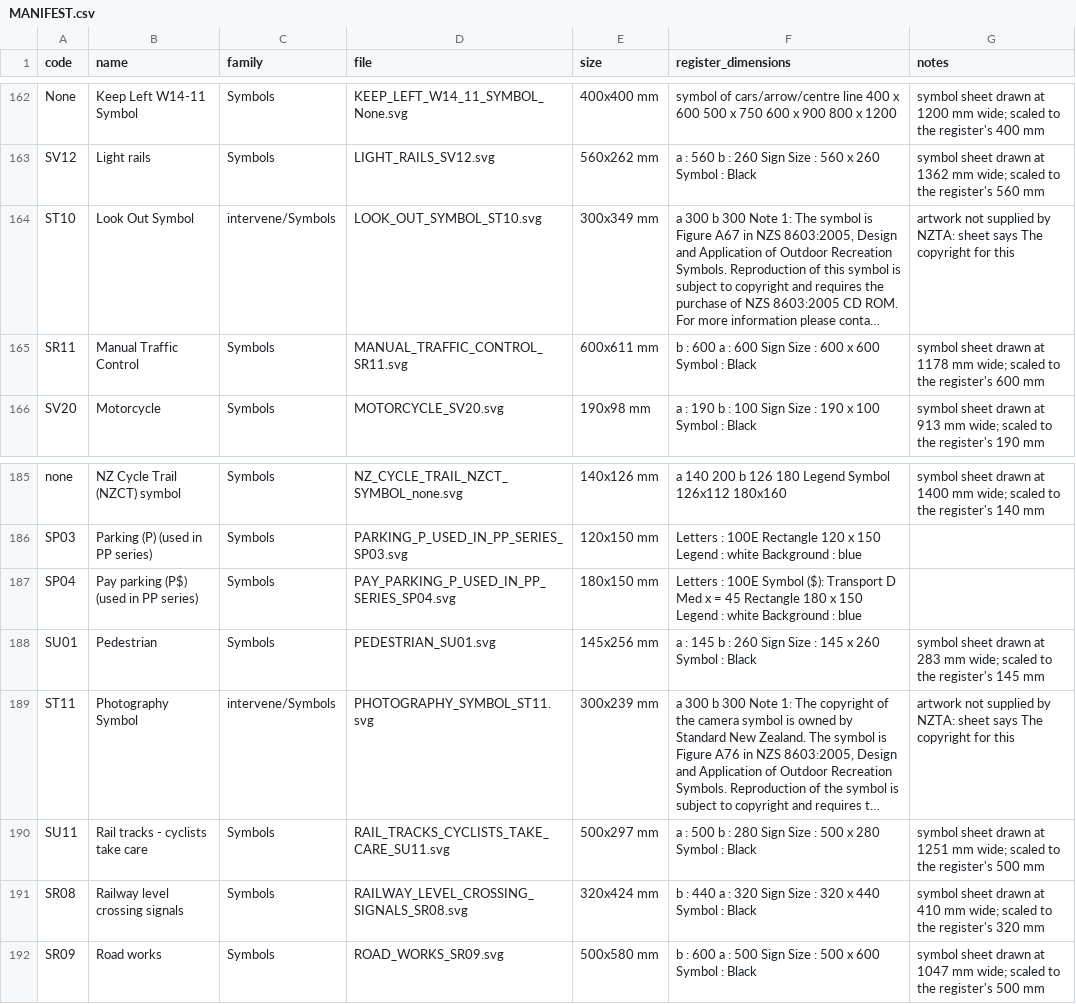
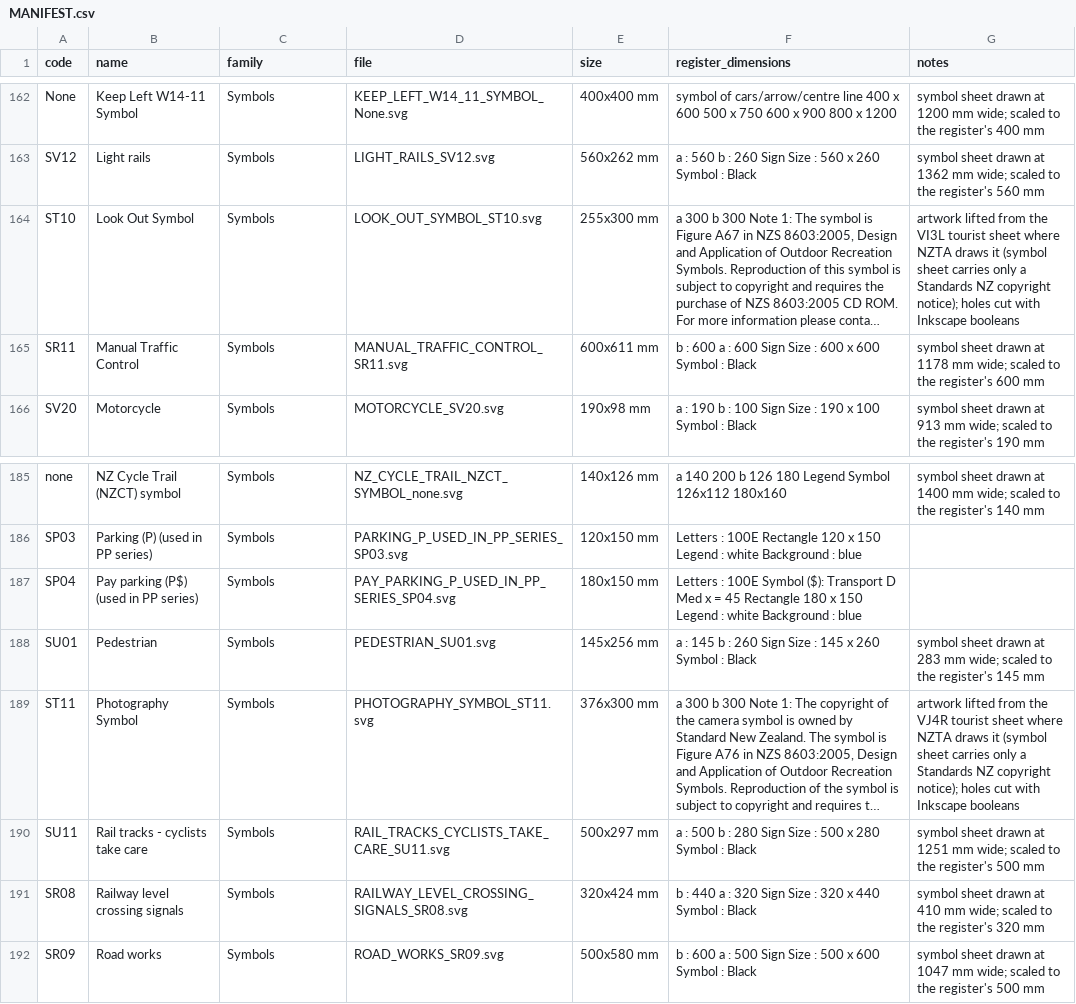
Before and after one commit to wr-rusty/Australian-Standards, a CSV file: New Zealand/National (TCD Manual)/SVGs/MANIFEST.csv, drawn as a sheet; only a part is shown, gaps mark what is left out; long unchanged cells end in …; the diff names each change by its address in the sheet, - before the commit and + after, or states it on an @@ line.

```diff
--- a/New Zealand/National (TCD Manual)/SVGs/MANIFEST.csv
+++ b/New Zealand/National (TCD Manual)/SVGs/MANIFEST.csv
-C164 (family): intervene/Symbols
+C164 (family): Symbols
-E164 (size): 300x349 mm
+E164 (size): 255x300 mm
-G164 (notes): artwork not supplied by NZTA: sheet says The copyright for this
+G164 (notes): artwork lifted from the VI3L tourist sheet where NZTA draws it (symbol sheet carries only a Standards NZ copyright notice); holes cut with Inkscape booleans
-C189 (family): intervene/Symbols
+C189 (family): Symbols
-E189 (size): 300x239 mm
+E189 (size): 376x300 mm
-G189 (notes): artwork not supplied by NZTA: sheet says The copyright for this
+G189 (notes): artwork lifted from the VJ4R tourist sheet where NZTA draws it (symbol sheet carries only a Standards NZ copyright notice); holes cut with Inkscape booleans
```
Also changed, not shown: 6 other files.
